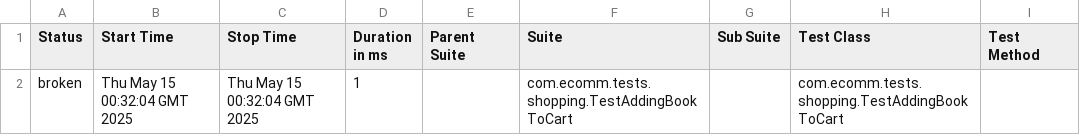
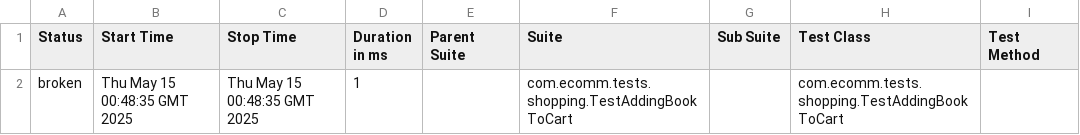
Before and after one commit to AbdelazizNassif/pipelines-test-automation, a CSV file: data/suites.csv, drawn as a sheet; only a part is shown; the diff names each change by its address in the sheet, - before the commit and + after, or states it on an @@ line.

```diff
--- a/data/suites.csv
+++ b/data/suites.csv
-B2 (Start Time): Thu May 15 00:32:04 GMT 2025
+B2 (Start Time): Thu May 15 00:48:35 GMT 2025
-C2 (Stop Time): Thu May 15 00:32:04 GMT 2025
+C2 (Stop Time): Thu May 15 00:48:35 GMT 2025
```
Also changed, not shown: 23 other files.
